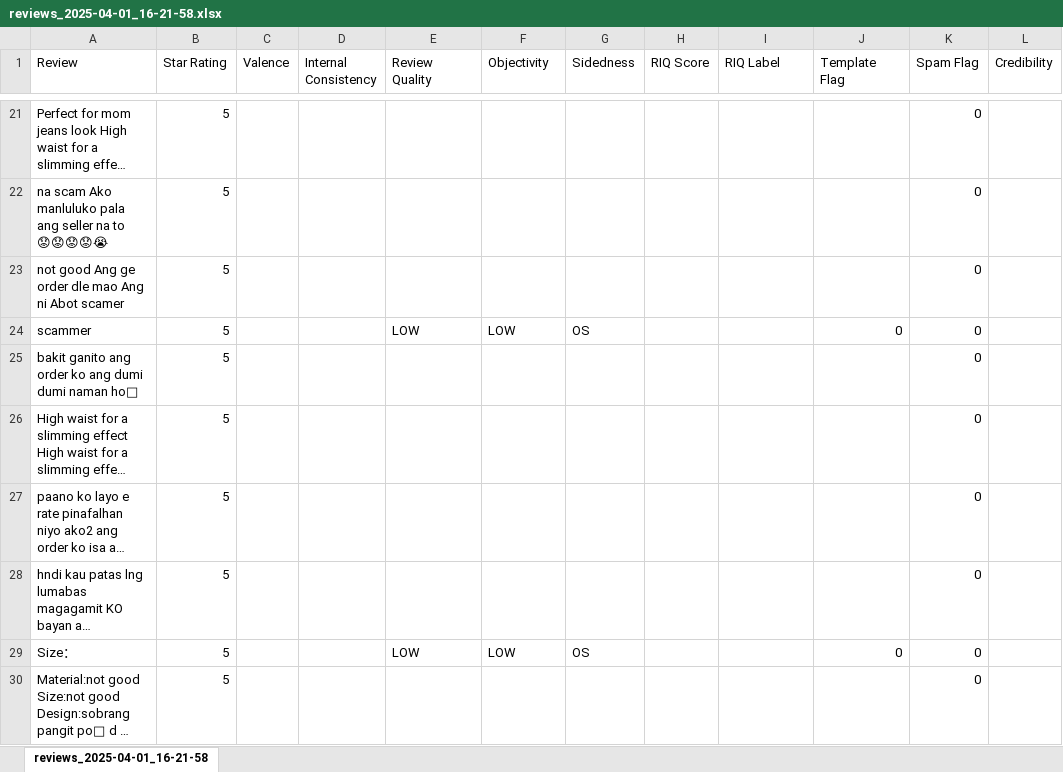
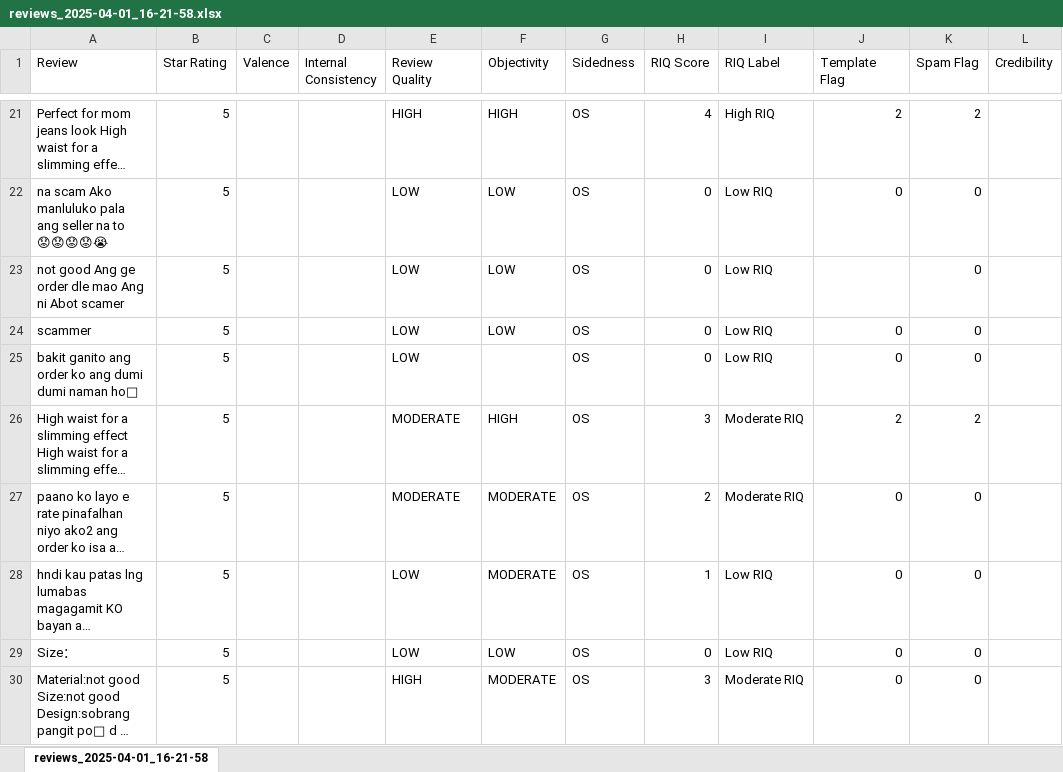
Before and after one commit to marc3ee/review-credibility-analysis, an Excel workbook: jarvs/New Folder/reviews_2025-04-01_16-21-58.xlsx, sheet reviews_2025-04-01_16-21-58, drawn as a sheet; only a part is shown, gaps mark what is left out; long unchanged cells end in …; values as stored, in another font and other column widths than the file's, no borders; the diff covers the shown part only; the diff names each change by its address in the sheet, - before the commit and + after, or states it on an @@ line.

```diff
--- a/jarvs/New Folder/reviews_2025-04-01_16-21-58.xlsx (sheet reviews_2025-04-01_16-21-58)
+++ b/jarvs/New Folder/reviews_2025-04-01_16-21-58.xlsx (sheet reviews_2025-04-01_16-21-58)
-E21 (Review Quality): (empty)
+E21 (Review Quality): HIGH
-F21 (Objectivity): (empty)
+F21 (Objectivity): HIGH
-G21:G23 (Sidedness): (empty)
+G21:G23 (Sidedness): OS
-H21 (RIQ Score): (empty)
+H21 (RIQ Score): 4
-I21 (RIQ Label): (empty)
+I21 (RIQ Label): High RIQ
-J21 (Template Flag): (empty)
+J21 (Template Flag): 2
-K21 (Spam Flag): 0
+K21 (Spam Flag): 2
-E22:E23 (Review Quality): (empty)
+E22:E23 (Review Quality): LOW
-F22:F23 (Objectivity): (empty)
+F22:F23 (Objectivity): LOW
-H22:H25 (RIQ Score): (empty)
+H22:H25 (RIQ Score): 0
-I22:I25 (RIQ Label): (empty)
+I22:I25 (RIQ Label): Low RIQ
-J22 (Template Flag): (empty)
+J22 (Template Flag): 0
-E25 (Review Quality): (empty)
+E25 (Review Quality): LOW
-G25:G28 (Sidedness): (empty)
+G25:G28 (Sidedness): OS
-J25 (Template Flag): (empty)
+J25 (Template Flag): 0
-E26:E27 (Review Quality): (empty)
+E26:E27 (Review Quality): MODERATE
-F26 (Objectivity): (empty)
+F26 (Objectivity): HIGH
-H26 (RIQ Score): (empty)
+H26 (RIQ Score): 3
-I26:I27 (RIQ Label): (empty)
+I26:I27 (RIQ Label): Moderate RIQ
-J26 (Template Flag): (empty)
+J26 (Template Flag): 2
-K26 (Spam Flag): 0
+K26 (Spam Flag): 2
-F27:F28 (Objectivity): (empty)
+F27:F28 (Objectivity): MODERATE
-H27 (RIQ Score): (empty)
+H27 (RIQ Score): 2
-J27:J28 (Template Flag): (empty)
+J27:J28 (Template Flag): 0
-E28 (Review Quality): (empty)
+E28 (Review Quality): LOW
-H28 (RIQ Score): (empty)
+H28 (RIQ Score): 1
-I28:I29 (RIQ Label): (empty)
+I28:I29 (RIQ Label): Low RIQ
-H29 (RIQ Score): (empty)
+H29 (RIQ Score): 0
-E30 (Review Quality): (empty)
+E30 (Review Quality): HIGH
-F30 (Objectivity): (empty)
+F30 (Objectivity): MODERATE
-G30 (Sidedness): (empty)
+G30 (Sidedness): OS
-H30 (RIQ Score): (empty)
+H30 (RIQ Score): 3
-I30 (RIQ Label): (empty)
+I30 (RIQ Label): Moderate RIQ
-J30 (Template Flag): (empty)
+J30 (Template Flag): 0
```
Also changed, not shown: 1475 edited cells elsewhere in this sheet.
